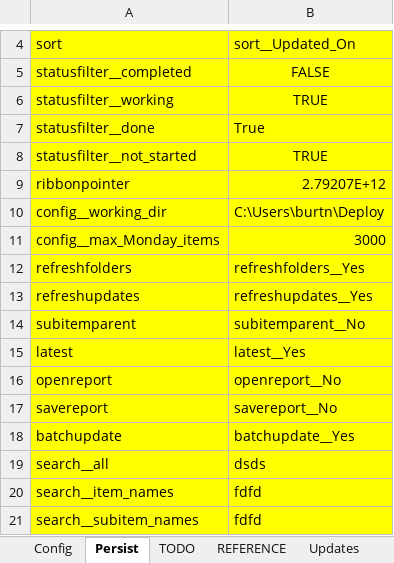
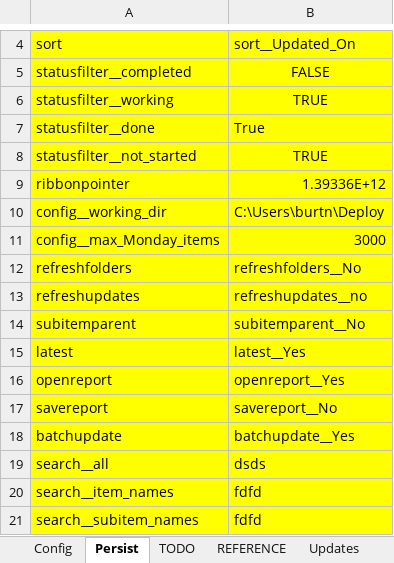
Before and after one commit to burtnolej/excelvba, an Excel workbook: MV.xlsm/MV.xlsm, sheet Persist, drawn as a sheet; only a part is shown, gaps mark what is left out; values as stored, in another font and other column widths than the file's, no borders; the diff names each change by its address in the sheet, - before the commit and + after, or states it on an @@ line.

```diff
--- a/MV.xlsm/MV.xlsm (sheet Persist)
+++ b/MV.xlsm/MV.xlsm (sheet Persist)
-B9: 2.79207E+12
+B9: 1.39336E+12
-B12: refreshfolders__Yes
+B12: refreshfolders__No
-B13: refreshupdates__Yes
+B13: refreshupdates__no
-B16: openreport__No
+B16: openreport__Yes
```
Also changed, not shown: sheet Folders, sheet Config, charts or pictures, 1 other file.
